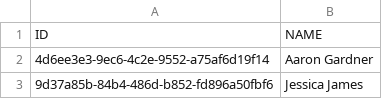
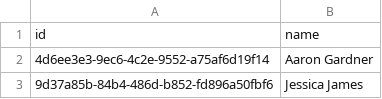
Before and after one commit to saiskandadotin/mad-asmt, a CSV file: mad_dbt/seeds/raw_customers.csv, drawn as a sheet; only a part is shown.

Commit message:
downgrades dbt to 1.12.x to support postgres, adds weather metadata seeds
seed tables were added manually that will act as the metadata python uses to call the api - normally i would put strict cdc on it - have to figure out later how to do this via dbt

deciding to go with dbt instead of the pure python approach was already a stretch considering i have never used it, add dbt v2 not supporting postgres and everything got extremely delayed.

seeing the dbt command exiting silently an no helpful logs, i ended the manual portion of this assignment, claude code was used with mimo 2.6 to help debug - post which it was downgraded

```diff
--- a/mad_dbt/seeds/raw_customers.csv
+++ b/mad_dbt/seeds/raw_customers.csv
@@ -1,2 +1,2 @@
-ID,NAME
+id,name
 4d6ee3e3-9ec6-4c2e-9552-a75af6d19f14,Aaron Gardner
```
Also changed, not shown: mad_dbt/seeds/raw_orders.csv, 13 other files.
